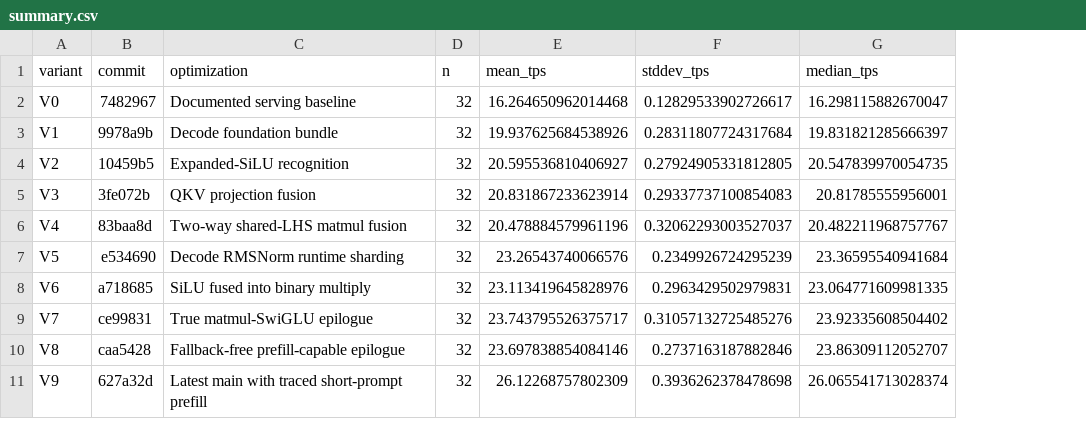
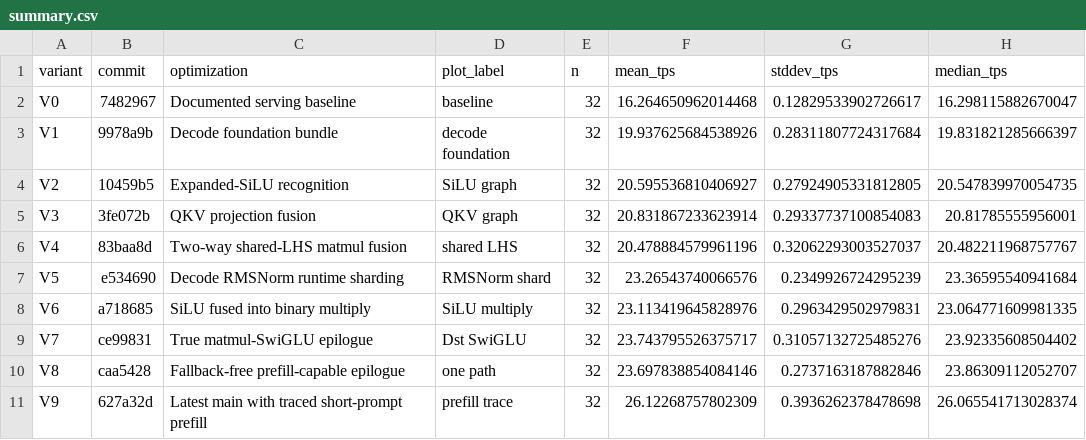
Before and after one commit to pcmoritz/libtt, a CSV file: docs/libtt-optimization-report/data/summary.csv, drawn as a sheet; only a part is shown; the diff names each change by its address in the sheet, - before the commit and + after, or states it on an @@ line.

Commit message:
Rewrite libtt technical report

```diff
--- a/docs/libtt-optimization-report/data/summary.csv
+++ b/docs/libtt-optimization-report/data/summary.csv
+column D (plot_label), rows 2-11: baseline | decode foundation | SiLU graph | QKV graph | shared LHS | RMSNorm shard | SiLU multiply | Dst SwiGLU | one path | prefill trace
```
Also changed, not shown: 13 other files.
